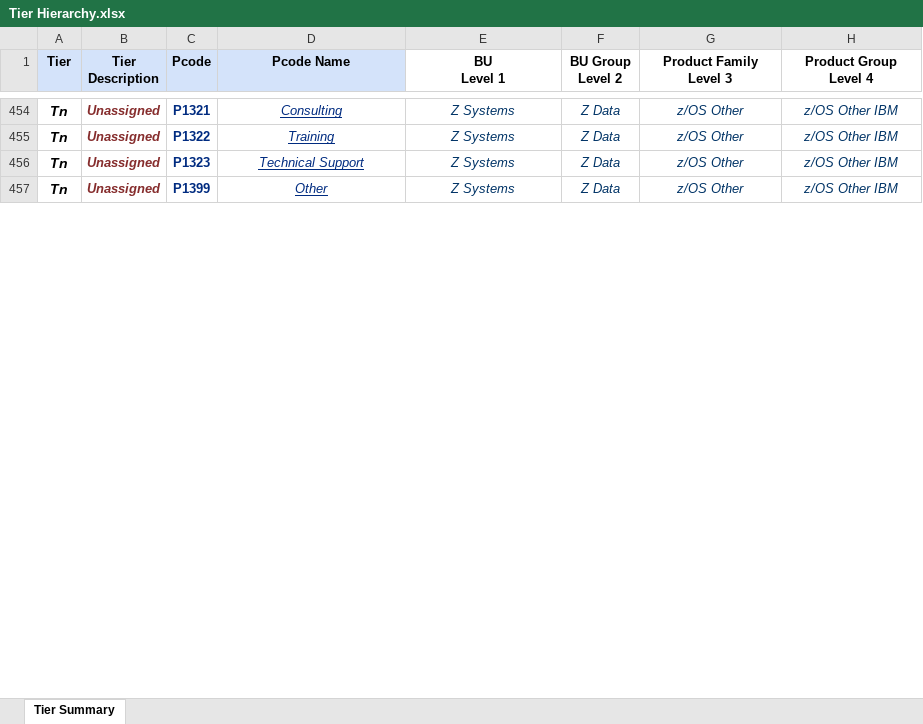
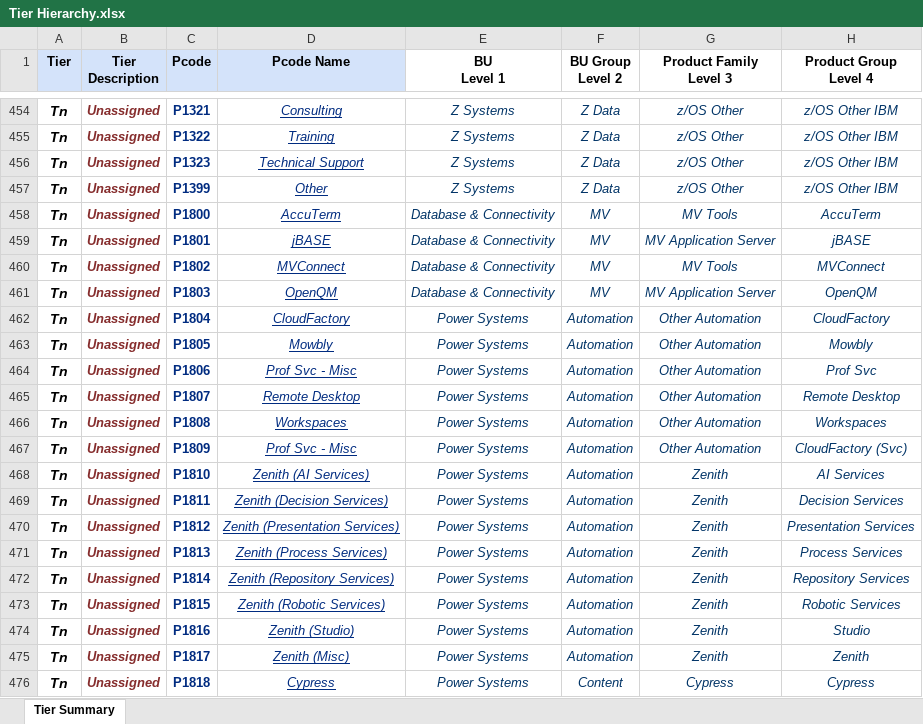
Before and after one commit to EshaS9716/OpenXMLExcel, an Excel workbook: WebApplication1/Template/Tier Hierarchy.xlsx, sheet Tier Summary, drawn as a sheet; only a part is shown, gaps mark what is left out; values as stored, in another font and other column widths than the file's, no borders; the diff covers the shown part only; the diff names each change by its address in the sheet, - before the commit and + after, or states it on an @@ line.

```diff
--- a/WebApplication1/Template/Tier Hierarchy.xlsx (sheet Tier Summary)
+++ b/WebApplication1/Template/Tier Hierarchy.xlsx (sheet Tier Summary)
+row 458: Tn | Unassigned | P1800 | AccuTerm | Database & Connectivity | MV | MV Tools | AccuTerm
+row 459: Tn | Unassigned | P1801 | jBASE | Database & Connectivity | MV | MV Application Server | jBASE
+row 460: Tn | Unassigned | P1802 | MVConnect | Database & Connectivity | MV | MV Tools | MVConnect
+row 461: Tn | Unassigned | P1803 | OpenQM | Database & Connectivity | MV | MV Application Server | OpenQM
+row 462: Tn | Unassigned | P1804 | CloudFactory | Power Systems | Automation | Other Automation | CloudFactory
+row 463: Tn | Unassigned | P1805 | Mowbly | Power Systems | Automation | Other Automation | Mowbly
+row 464: Tn | Unassigned | P1806 | Prof Svc - Misc | Power Systems | Automation | Other Automation | Prof Svc
+row 465: Tn | Unassigned | P1807 | Remote Desktop | Power Systems | Automation | Other Automation | Remote Desktop
+row 466: Tn | Unassigned | P1808 | Workspaces | Power Systems | Automation | Other Automation | Workspaces
+row 467: Tn | Unassigned | P1809 | Prof Svc - Misc | Power Systems | Automation | Other Automation | CloudFactory (Svc)
+row 468: Tn | Unassigned | P1810 | Zenith (AI Services) | Power Systems | Automation | Zenith | AI Services
+row 469: Tn | Unassigned | P1811 | Zenith (Decision Services) | Power Systems | Automation | Zenith | Decision Services
+row 470: Tn | Unassigned | P1812 | Zenith (Presentation Services) | Power Systems | Automation | Zenith | Presentation Services
+row 471: Tn | Unassigned | P1813 | Zenith (Process Services) | Power Systems | Automation | Zenith | Process Services
+row 472: Tn | Unassigned | P1814 | Zenith (Repository Services) | Power Systems | Automation | Zenith | Repository Services
+row 473: Tn | Unassigned | P1815 | Zenith (Robotic Services) | Power Systems | Automation | Zenith | Robotic Services
+row 474: Tn | Unassigned | P1816 | Zenith (Studio) | Power Systems | Automation | Zenith | Studio
+row 475: Tn | Unassigned | P1817 | Zenith (Misc) | Power Systems | Automation | Zenith | Zenith
+row 476: Tn | Unassigned | P1818 | Cypress | Power Systems | Content | Cypress | Cypress
```
Also changed, not shown: 100 added rows, 1 removed row and 36 edited cells elsewhere in this sheet, WebApplication1/Template/MyDataTemplate.xlsx, WebApplication1/Template/Rocket Product Hierarchy.xlsx, 3 other files.
